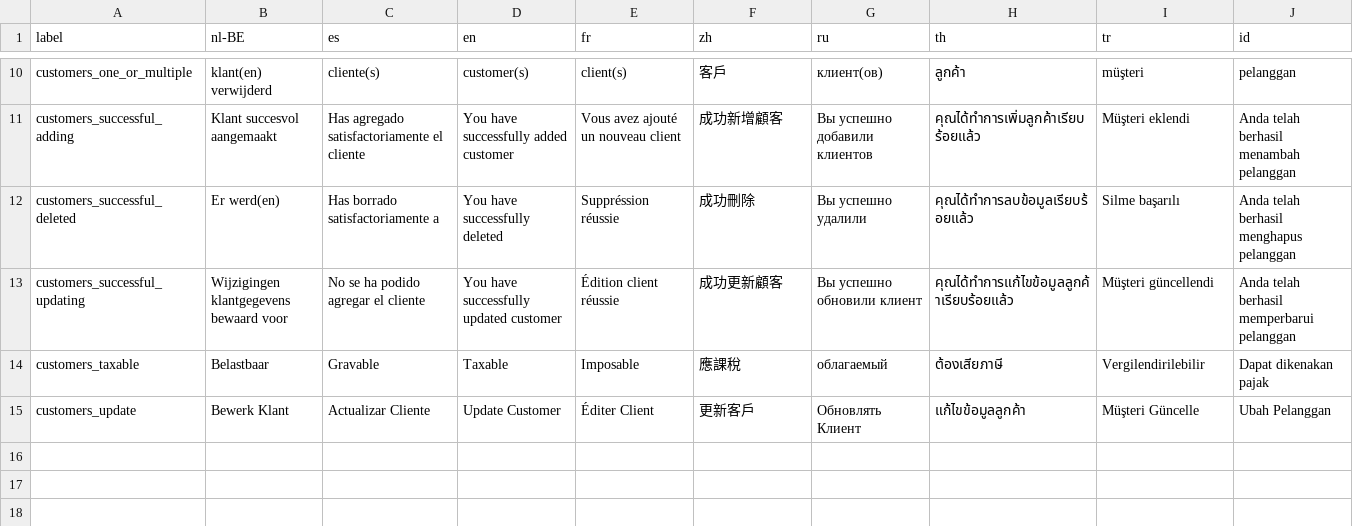
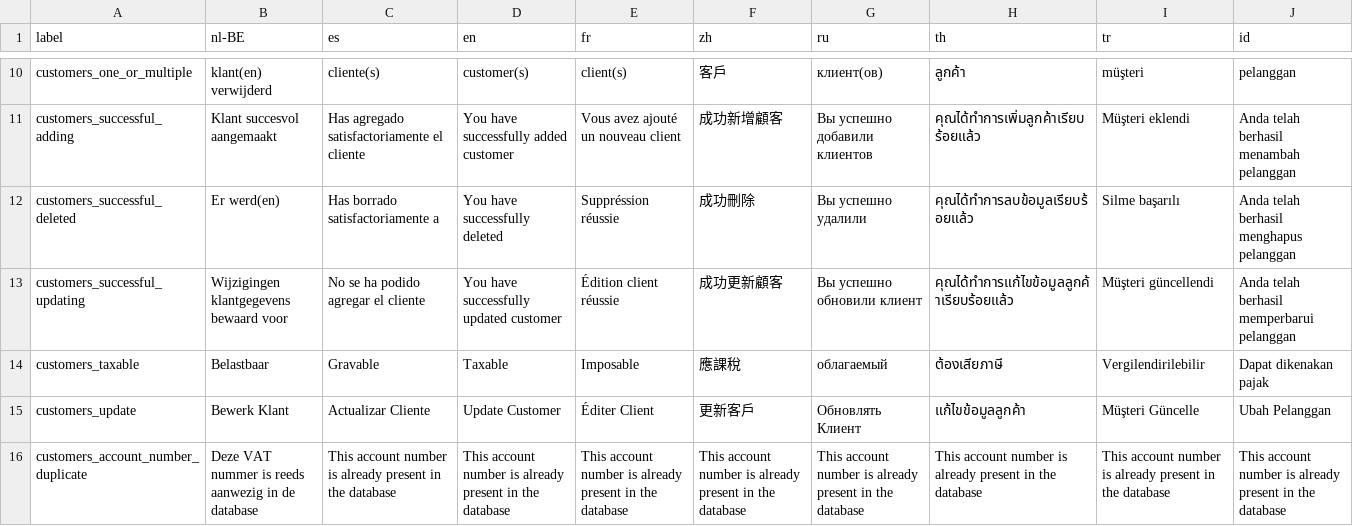
Before and after one commit to opensourcepos/opensourcepos, a CSV file: translations/customers_lang.csv, drawn as a sheet; only a part is shown, gaps mark what is left out; the diff names each change by its address in the sheet, - before the commit and + after, or states it on an @@ line.

Commit message:
Set update_row response datatype to html Remove MY_Validation override (not needed anymore) Add jquery validation check for account_number

```diff
--- a/translations/customers_lang.csv
+++ b/translations/customers_lang.csv
+row 16: customers_account_number_duplicate | Deze VAT nummer is reeds aanwezig in de database | This account number is already present in the database | This account number is already present in the database | This account number is already present in the database | This account number is already present in the database | This account number is already present in the database | This account number is already present in the database | This account number is already present in the database | This account number is already present in the database
```
Also changed, not shown: 14 other files.
